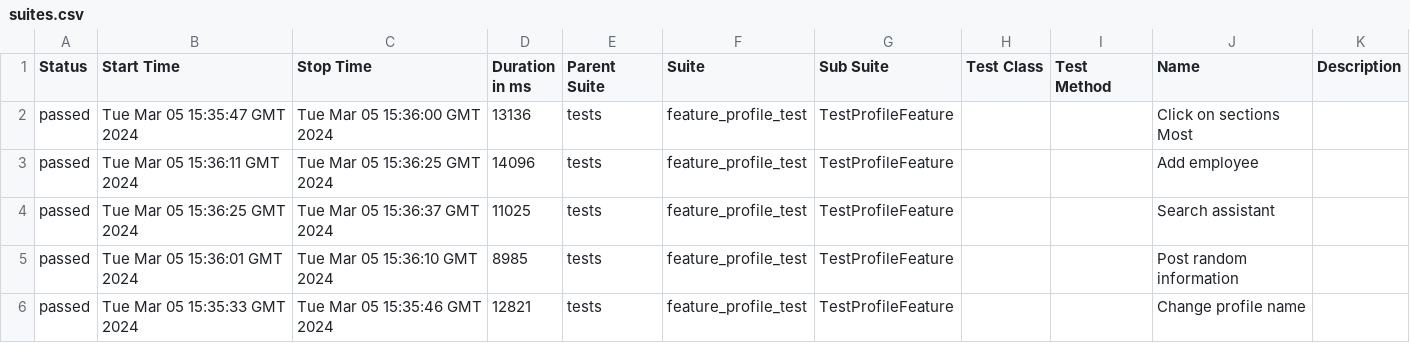
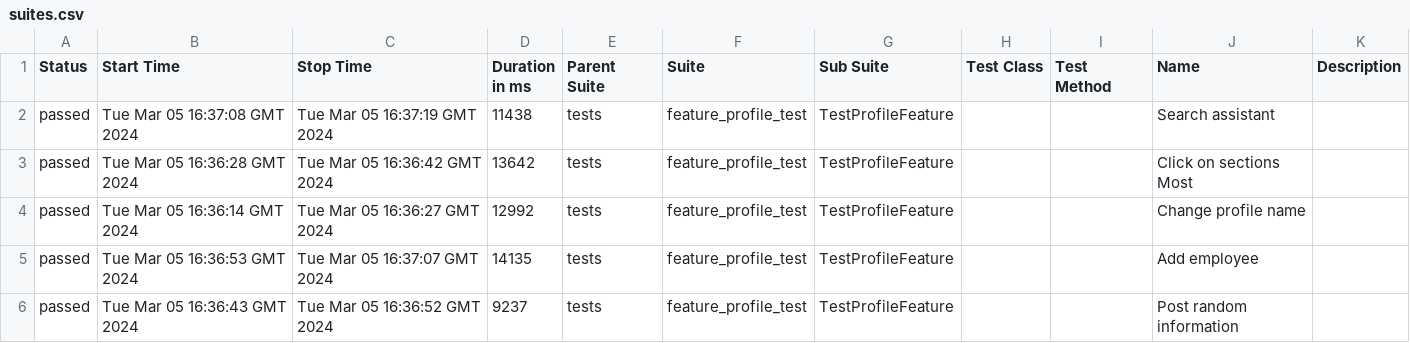
Before and after one commit to Roman1599/petrov-main, a CSV file: data/suites.csv, drawn as a sheet.

```diff
--- a/data/suites.csv
+++ b/data/suites.csv
@@ -1,6 +1,6 @@
 "Status","Start Time","Stop Time","Duration in ms","Parent Suite","Suite","Sub Suite","Test Class","Test Method","Name","Description"
-"passed","Tue Mar 05 15:35:47 GMT 2024","Tue Mar 05 15:36:00 GMT 2024","13136","tests","feature_profile_test","TestProfileFeature","","","Click on sections Most",""
-"passed","Tue Mar 05 15:36:11 GMT 2024","Tue Mar 05 15:36:25 GMT 2024","14096","tests","feature_profile_test","TestProfileFeature","","","Add employee",""
-"passed","Tue Mar 05 15:36:25 GMT 2024","Tue Mar 05 15:36:37 GMT 2024","11025","tests","feature_profile_test","TestProfileFeature","","","Search assistant",""
-"passed","Tue Mar 05 15:36:01 GMT 2024","Tue Mar 05 15:36:10 GMT 2024","8985","tests","feature_profile_test","TestProfileFeature","","","Post random information",""
-"passed","Tue Mar 05 15:35:33 GMT 2024","Tue Mar 05 15:35:46 GMT 2024","12821","tests","feature_profile_test","TestProfileFeature","","","Change profile name",""
+"passed","Tue Mar 05 16:37:08 GMT 2024","Tue Mar 05 16:37:19 GMT 2024","11438","tests","feature_profile_test","TestProfileFeature","","","Search assistant",""
+"passed","Tue Mar 05 16:36:28 GMT 2024","Tue Mar 05 16:36:42 GMT 2024","13642","tests","feature_profile_test","TestProfileFeature","","","Click on sections Most",""
+"passed","Tue Mar 05 16:36:14 GMT 2024","Tue Mar 05 16:36:27 GMT 2024","12992","tests","feature_profile_test","TestProfileFeature","","","Change profile name",""
+"passed","Tue Mar 05 16:36:53 GMT 2024","Tue Mar 05 16:37:07 GMT 2024","14135","tests","feature_profile_test","TestProfileFeature","","","Add employee",""
+"passed","Tue Mar 05 16:36:43 GMT 2024","Tue Mar 05 16:36:52 GMT 2024","9237","tests","feature_profile_test","TestProfileFeature","","","Post random information",""
```
Also changed, not shown: 36 other files.
